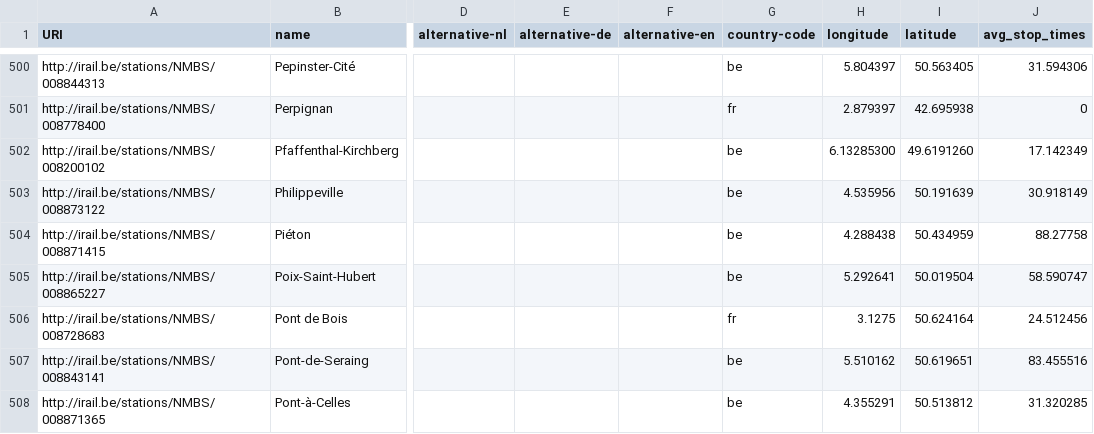
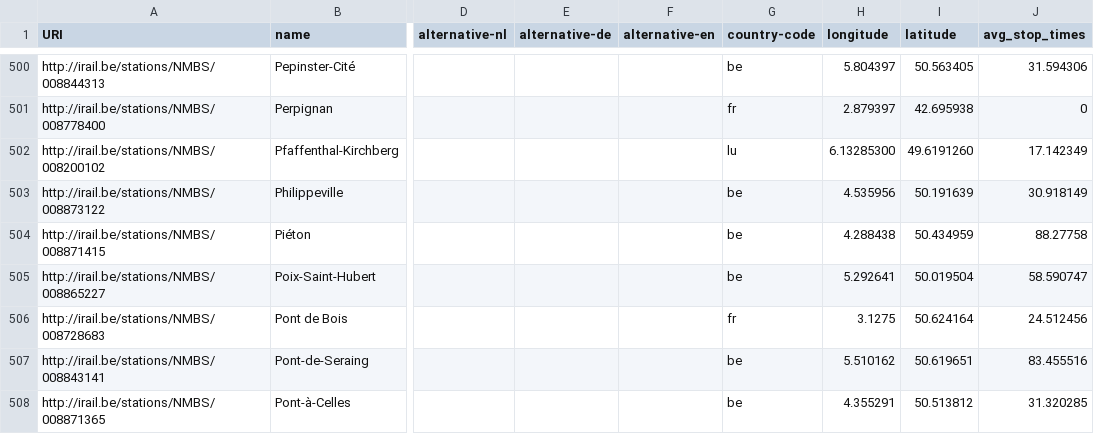
Before and after one commit to iRail/stations, a CSV file: stations.csv, drawn as a sheet; only a part is shown, gaps mark what is left out; the diff names each change by its address in the sheet, - before the commit and + after, or states it on an @@ line.

Commit message:
Fix wrong country for Pfaffenthal-Kirchberg #145

```diff
--- a/stations.csv
+++ b/stations.csv
-G502 (country-code): be
+G502 (country-code): lu
```
